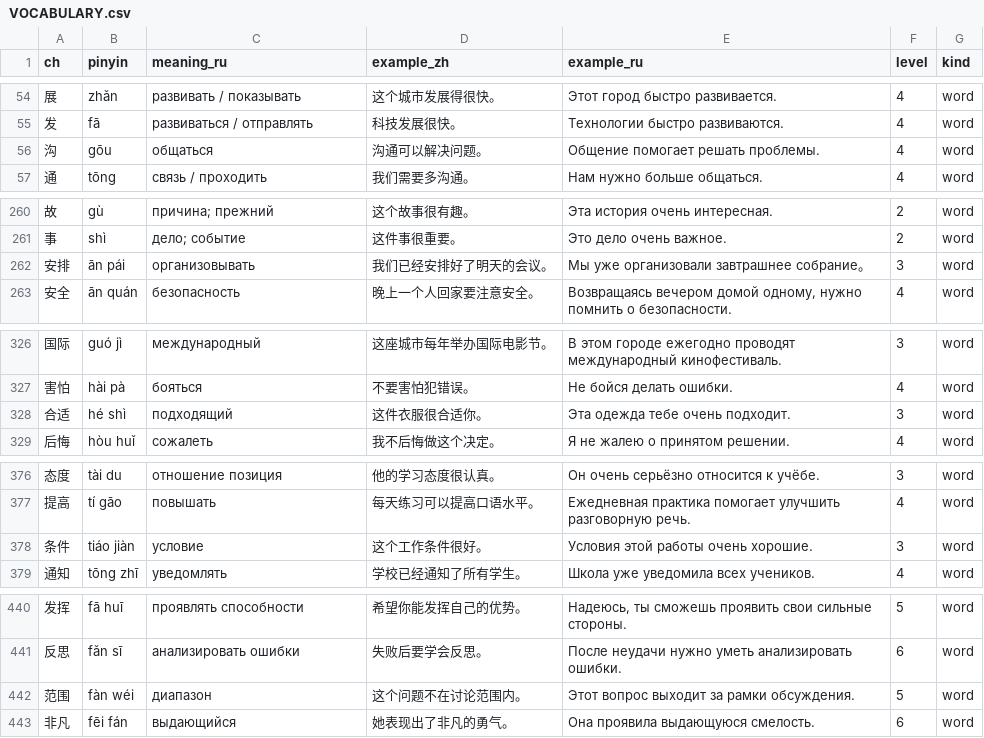
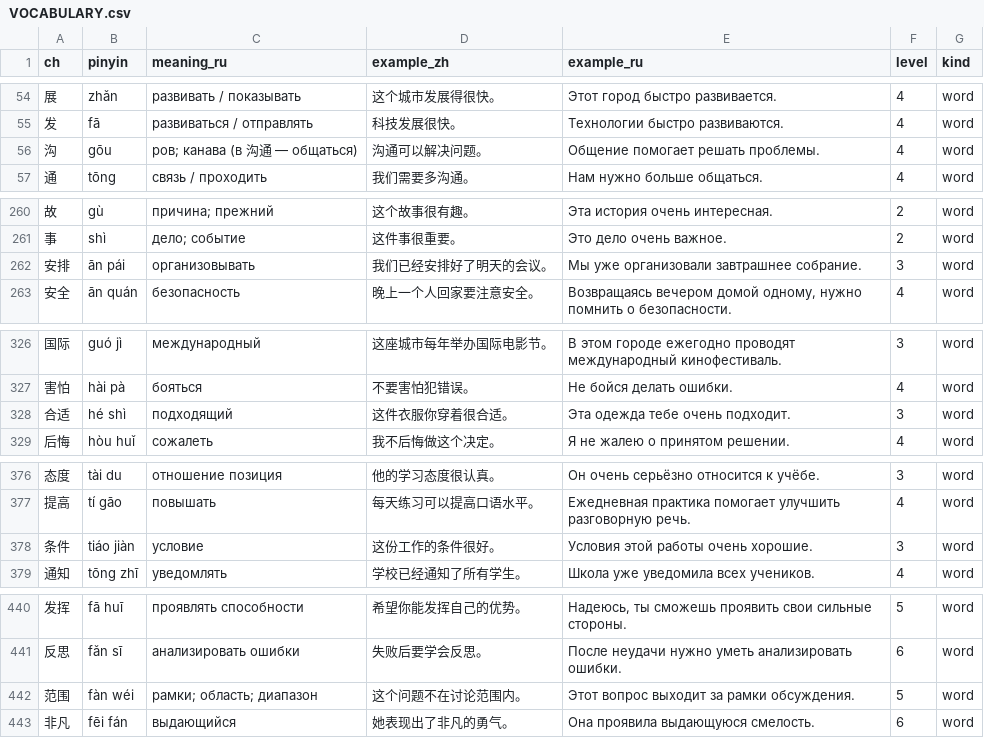
Before and after one commit to neebooblick/dalia, a CSV file: VOCABULARY.csv, drawn as a sheet; only a part is shown, gaps mark what is left out; the diff covers the shown part only.

Commit message:
Audit and correct Chinese vocabulary examples and Russian glosses (22 cards)

```diff
--- a/VOCABULARY.csv
+++ b/VOCABULARY.csv
@@ -55,3 +55,3 @@
 发,fā,развиваться / отправлять,科技发展很快。,Технологии быстро развиваются.,4,word
-沟,gōu,общаться,沟通可以解决问题。,Общение помогает решать проблемы.,4,word
+沟,gōu,ров; канава (в 沟通 — общаться),沟通可以解决问题。,Общение помогает решать проблемы.,4,word
 通,tōng,связь / проходить,我们需要多沟通。,Нам нужно больше общаться.,4,word
@@ -261,3 +261,3 @@
 事,shì,дело; событие,这件事很重要。,Это дело очень важное.,2,word
-安排,ān pái,организовывать,我们已经安排好了明天的会议。,Мы уже организовали завтрашнее собрание。,3,word
+安排,ān pái,организовывать,我们已经安排好了明天的会议。,Мы уже организовали завтрашнее собрание.,3,word
 安全,ān quán,безопасность,晚上一个人回家要注意安全。,"Возвращаясь вечером домой одному, нужно помнить о безопасности.",4,word
@@ -327,3 +327,3 @@
 害怕,hài pà,бояться,不要害怕犯错误。,Не бойся делать ошибки.,4,word
-合适,hé shì,подходящий,这件衣服很合适你。,Эта одежда тебе очень подходит.,3,word
+合适,hé shì,подходящий,这件衣服你穿着很合适。,Эта одежда тебе очень подходит.,3,word
 后悔,hòu huǐ,сожалеть,我不后悔做这个决定。,Я не жалею о принятом решении.,4,word
@@ -377,3 +377,3 @@
 提高,tí gāo,повышать,每天练习可以提高口语水平。,Ежедневная практика помогает улучшить разговорную речь.,4,word
-条件,tiáo jiàn,условие,这个工作条件很好。,Условия этой работы очень хорошие.,3,word
+条件,tiáo jiàn,условие,这份工作的条件很好。,Условия этой работы очень хорошие.,3,word
 通知,tōng zhī,уведомлять,学校已经通知了所有学生。,Школа уже уведомила всех учеников.,4,word
@@ -441,3 +441,3 @@
 反思,fǎn sī,анализировать ошибки,失败后要学会反思。,После неудачи нужно уметь анализировать ошибки.,6,word
-范围,fàn wéi,диапазон,这个问题不在讨论范围内。,Этот вопрос выходит за рамки обсуждения.,5,word
+范围,fàn wéi,рамки; область; диапазон,这个问题不在讨论范围内。,Этот вопрос выходит за рамки обсуждения.,5,word
 非凡,fēi fán,выдающийся,她表现出了非凡的勇气。,Она проявила выдающуюся смелость.,6,word
```
Also changed, not shown: 19 edited cells elsewhere in this file, 1 other file.
